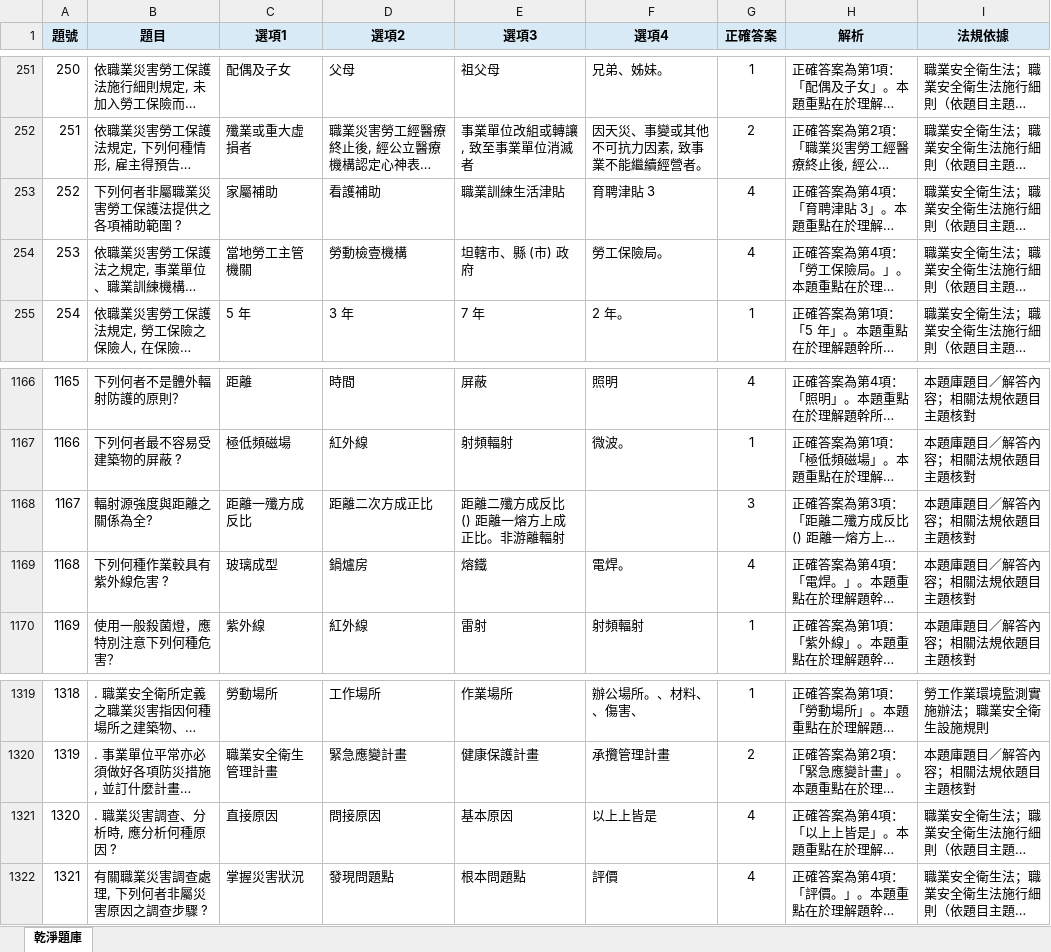
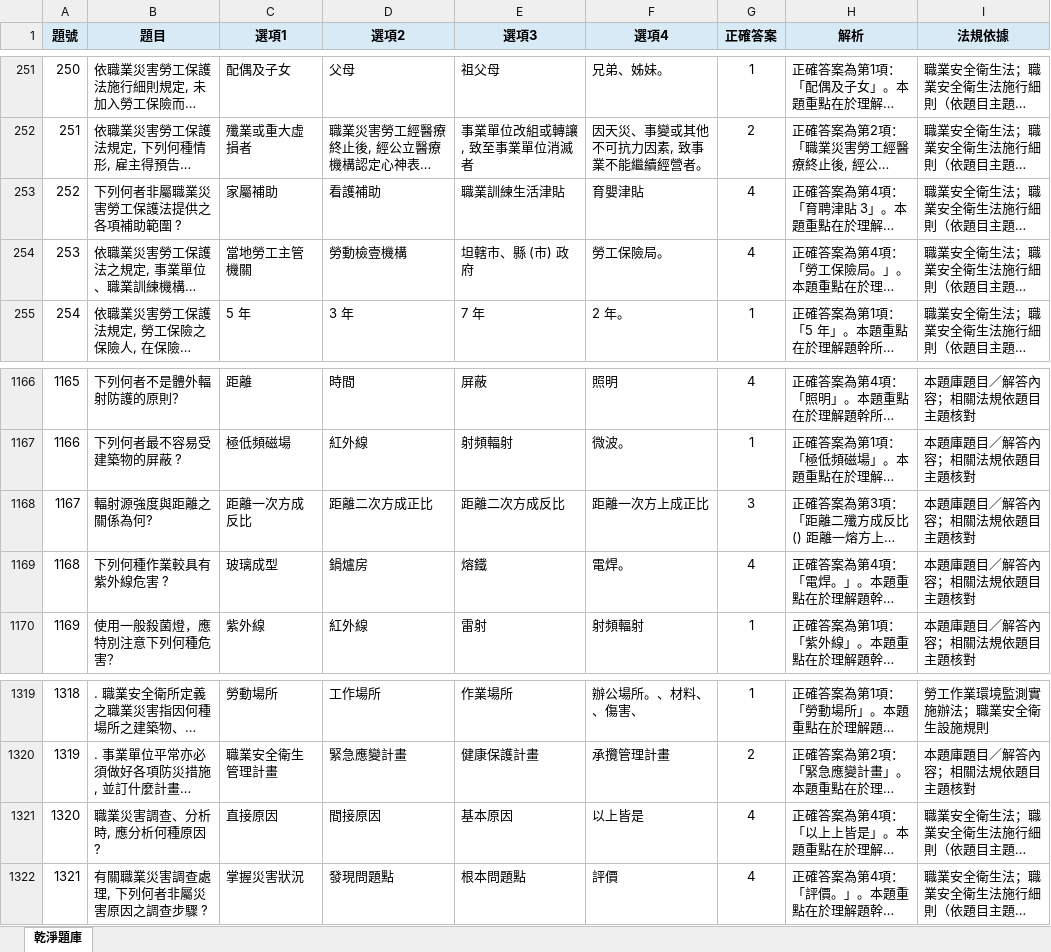
Before and after one commit to drher/drher.github.io, an Excel workbook: salf/丙種職業安全衛生業務主管題庫.xlsx, sheet 乾淨題庫, drawn as a sheet; only a part is shown, gaps mark what is left out; long unchanged cells end in …; values as stored, in another font and other column widths than the file's, no borders; the diff names each change by its address in the sheet, - before the commit and + after, or states it on an @@ line.

Commit message:
sad

```diff
--- a/salf/丙種職業安全衛生業務主管題庫.xlsx (sheet 乾淨題庫)
+++ b/salf/丙種職業安全衛生業務主管題庫.xlsx (sheet 乾淨題庫)
-F253 (選項4): 育聘津貼 3
+F253 (選項4): 育嬰津貼
-B1168 (題目): 輻射源強度與距離之關係為全?
+B1168 (題目): 輻射源強度與距離之關係為何?
-C1168 (選項1): 距離一殲方成反比
+C1168 (選項1): 距離一次方成反比
-E1168 (選項3): 距離二殲方成反比 () 距離一熔方上成正比。非游離輻射
+E1168 (選項3): 距離二次方成反比
-F1168 (選項4): (empty)
+F1168 (選項4): 距離一次方上成正比
-B1321 (題目): . 職業災害調查、分析時, 應分析何種原因 ?
+B1321 (題目): 職業災害調查、分析時, 應分析何種原因 ?
-D1321 (選項2): 問接原因
+D1321 (選項2): 間接原因
-F1321 (選項4): 以上上皆是
+F1321 (選項4): 以上皆是
```
